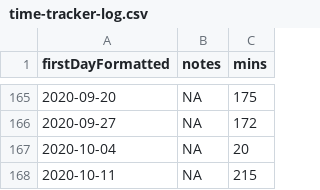
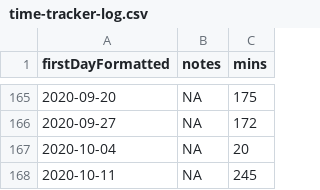
Before and after one commit to benleamon/public-data, a CSV file: time-tracker-log.csv, drawn as a sheet; only a part is shown, gaps mark what is left out.

```diff
--- a/time-tracker-log.csv
+++ b/time-tracker-log.csv
@@ -167,2 +167,2 @@ firstDayFormatted,notes,mins
 2020-10-04,NA,20
-2020-10-11,NA,215
+2020-10-11,NA,245
```
Also changed, not shown: time-tracker-log-legacy.csv.
